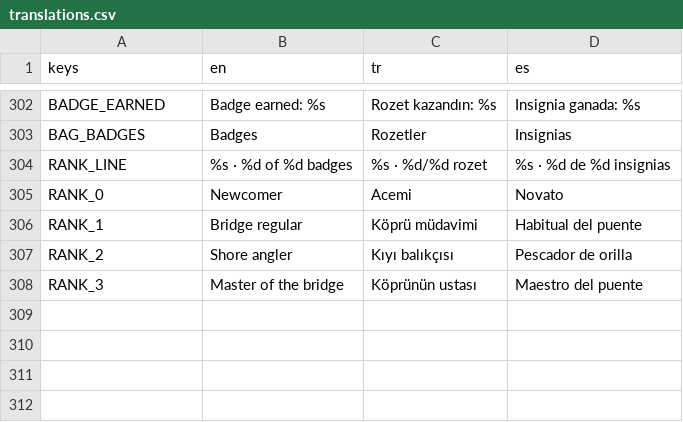
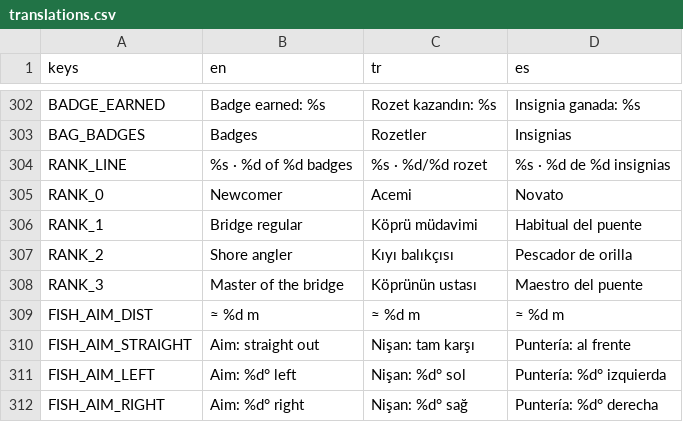
Before and after one commit to nextlevelcorp/mera, a CSV file: game/locale/translations.csv, drawn as a sheet; only a part is shown, gaps mark what is left out; the diff names each change by its address in the sheet, - before the commit and + after, or states it on an @@ line.

```diff
--- a/game/locale/translations.csv
+++ b/game/locale/translations.csv
+row 309: FISH_AIM_DIST | ≈ %d m | ≈ %d m | ≈ %d m
+row 310: FISH_AIM_STRAIGHT | Aim: straight out | Nişan: tam karşı | Puntería: al frente
+row 311: FISH_AIM_LEFT | Aim: %d° left | Nişan: %d° sol | Puntería: %d° izquierda
+row 312: FISH_AIM_RIGHT | Aim: %d° right | Nişan: %d° sağ | Puntería: %d° derecha
```
Also changed, not shown: 6 other files.
